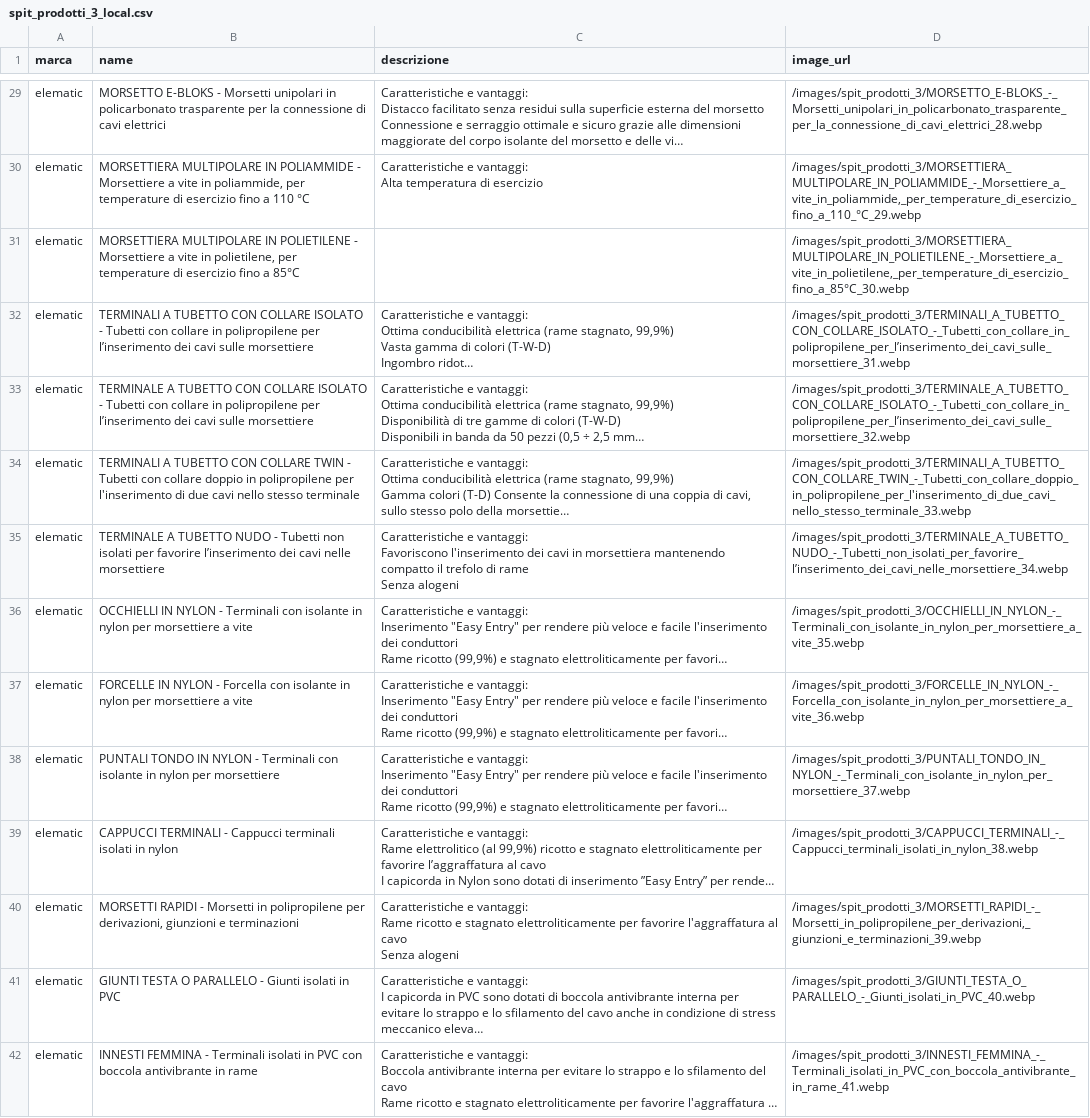
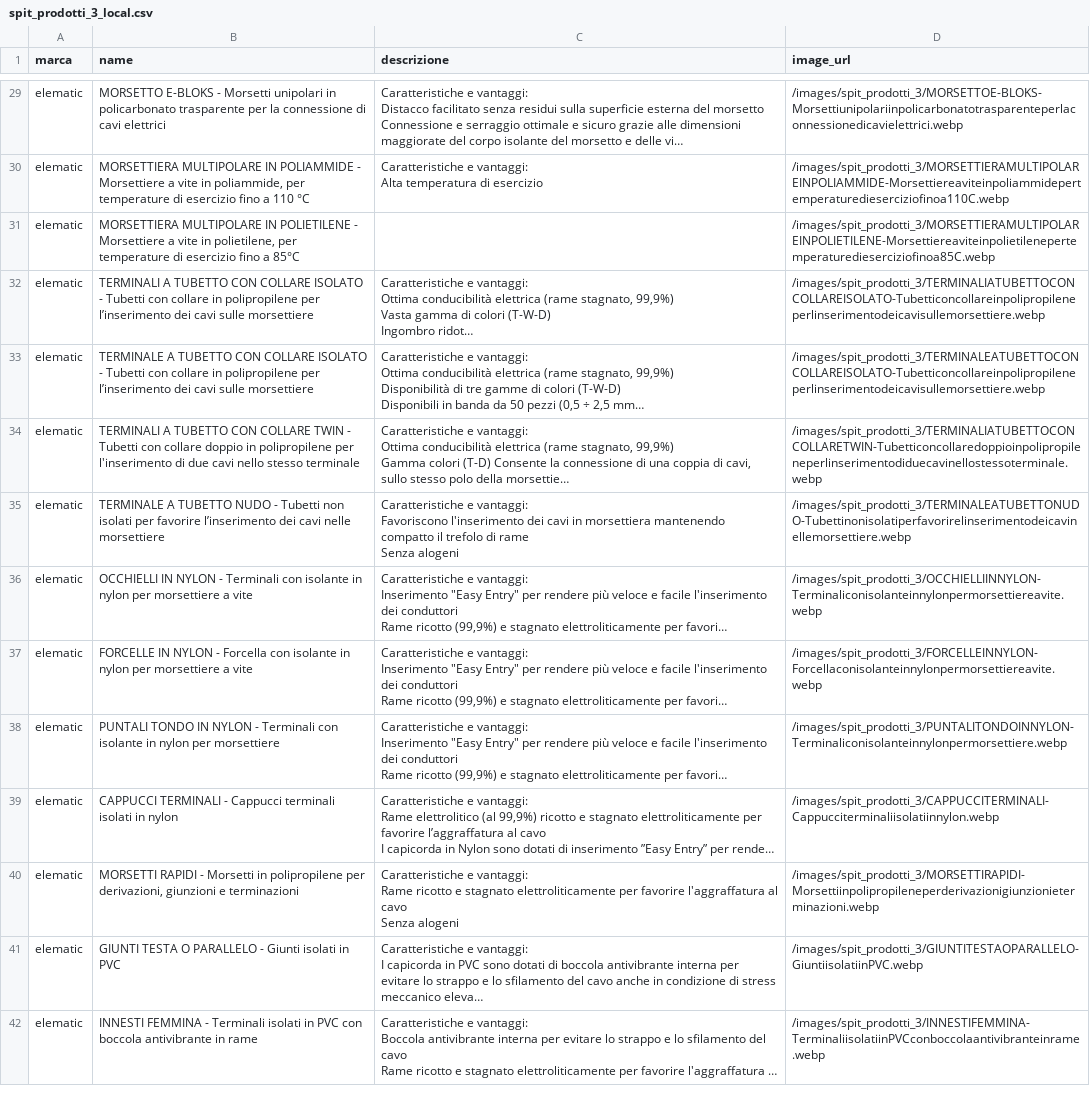
Before and after one commit to LeonardoVolpini/from_url_to_image, a CSV file: local_csv/spit_prodotti_3_local.csv, drawn as a sheet; only a part is shown, gaps mark what is left out; long unchanged cells end in …; the diff covers the shown part only; the diff names each change by its address in the sheet, - before the commit and + after, or states it on an @@ line.

```diff
--- a/local_csv/spit_prodotti_3_local.csv
+++ b/local_csv/spit_prodotti_3_local.csv
-D29 (image_url): /images/spit_prodotti_3/MORSETTO_E-BLOKS_-_Morsetti_unipolari_in_policarbonato_trasparente_per_la_connessione_di_cavi_elettrici_28.webp
+D29 (image_url): /images/spit_prodotti_3/MORSETTOE-BLOKS-Morsettiunipolariinpolicarbonatotrasparenteperlaconnessionedicavielettrici.webp
-D30 (image_url): /images/spit_prodotti_3/MORSETTIERA_MULTIPOLARE_IN_POLIAMMIDE_-_Morsettiere_a_vite_in_poliammide,_per_temperature_di_esercizio_fino_a_110_°C_29.webp
+D30 (image_url): /images/spit_prodotti_3/MORSETTIERAMULTIPOLAREINPOLIAMMIDE-Morsettiereaviteinpoliammidepertemperaturedieserciziofinoa110C.webp
-D31 (image_url): /images/spit_prodotti_3/MORSETTIERA_MULTIPOLARE_IN_POLIETILENE_-_Morsettiere_a_vite_in_polietilene,_per_temperature_di_esercizio_fino_a_85°C_30.webp
+D31 (image_url): /images/spit_prodotti_3/MORSETTIERAMULTIPOLAREINPOLIETILENE-Morsettiereaviteinpolietilenepertemperaturedieserciziofinoa85C.webp
-D32 (image_url): /images/spit_prodotti_3/TERMINALI_A_TUBETTO_CON_COLLARE_ISOLATO_-_Tubetti_con_collare_in_polipropilene_per_l’inserimento_dei_cavi_sulle_morsettiere_31.webp
+D32 (image_url): /images/spit_prodotti_3/TERMINALIATUBETTOCONCOLLAREISOLATO-Tubetticoncollareinpolipropileneperlinserimentodeicavisullemorsettiere.webp
-D33 (image_url): /images/spit_prodotti_3/TERMINALE_A_TUBETTO_CON_COLLARE_ISOLATO_-_Tubetti_con_collare_in_polipropilene_per_l’inserimento_dei_cavi_sulle_morsettiere_32.webp
+D33 (image_url): /images/spit_prodotti_3/TERMINALEATUBETTOCONCOLLAREISOLATO-Tubetticoncollareinpolipropileneperlinserimentodeicavisullemorsettiere.webp
-D34 (image_url): /images/spit_prodotti_3/TERMINALI_A_TUBETTO_CON_COLLARE_TWIN_-_Tubetti_con_collare_doppio_in_polipropilene_per_l'inserimento_di_due_cavi_nello_stesso_terminale_33.webp
+D34 (image_url): /images/spit_prodotti_3/TERMINALIATUBETTOCONCOLLARETWIN-Tubetticoncollaredoppioinpolipropileneperlinserimentodiduecavinellostessoterminale.webp
-D35 (image_url): /images/spit_prodotti_3/TERMINALE_A_TUBETTO_NUDO_-_Tubetti_non_isolati_per_favorire_l’inserimento_dei_cavi_nelle_morsettiere_34.webp
+D35 (image_url): /images/spit_prodotti_3/TERMINALEATUBETTONUDO-Tubettinonisolatiperfavorirelinserimentodeicavinellemorsettiere.webp
-D36 (image_url): /images/spit_prodotti_3/OCCHIELLI_IN_NYLON_-_Terminali_con_isolante_in_nylon_per_morsettiere_a_vite_35.webp
+D36 (image_url): /images/spit_prodotti_3/OCCHIELLIINNYLON-Terminaliconisolanteinnylonpermorsettiereavite.webp
-D37 (image_url): /images/spit_prodotti_3/FORCELLE_IN_NYLON_-_Forcella_con_isolante_in_nylon_per_morsettiere_a_vite_36.webp
+D37 (image_url): /images/spit_prodotti_3/FORCELLEINNYLON-Forcellaconisolanteinnylonpermorsettiereavite.webp
-D38 (image_url): /images/spit_prodotti_3/PUNTALI_TONDO_IN_NYLON_-_Terminali_con_isolante_in_nylon_per_morsettiere_37.webp
+D38 (image_url): /images/spit_prodotti_3/PUNTALITONDOINNYLON-Terminaliconisolanteinnylonpermorsettiere.webp
-D39 (image_url): /images/spit_prodotti_3/CAPPUCCI_TERMINALI_-_Cappucci_terminali_isolati_in_nylon_38.webp
+D39 (image_url): /images/spit_prodotti_3/CAPPUCCITERMINALI-Cappucciterminaliisolatiinnylon.webp
-D40 (image_url): /images/spit_prodotti_3/MORSETTI_RAPIDI_-_Morsetti_in_polipropilene_per_derivazioni,_giunzioni_e_terminazioni_39.webp
+D40 (image_url): /images/spit_prodotti_3/MORSETTIRAPIDI-Morsettiinpolipropileneperderivazionigiunzionieterminazioni.webp
-D41 (image_url): /images/spit_prodotti_3/GIUNTI_TESTA_O_PARALLELO_-_Giunti_isolati_in_PVC_40.webp
+D41 (image_url): /images/spit_prodotti_3/GIUNTITESTAOPARALLELO-GiuntiisolatiinPVC.webp
-D42 (image_url): /images/spit_prodotti_3/INNESTI_FEMMINA_-_Terminali_isolati_in_PVC_con_boccola_antivibrante_in_rame_41.webp
+D42 (image_url): /images/spit_prodotti_3/INNESTIFEMMINA-TerminaliisolatiinPVCconboccolaantivibranteinrame.webp
```
Also changed, not shown: 169 edited cells elsewhere in this file, local_csv/aeg_products_local.csv, local_csv/einhell_products_selenium_local.csv, 5 other files.
